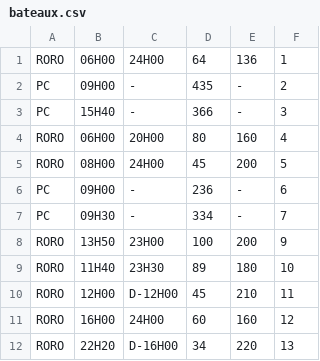
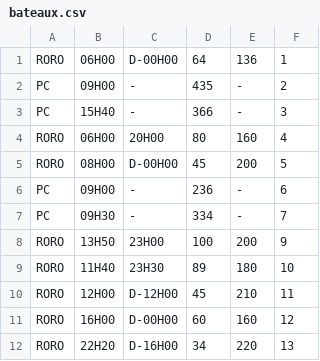
Before and after one commit to SkanderHannachi/CraneAssignment-, a CSV file: bateaux.csv, drawn as a sheet.

```diff
--- a/bateaux.csv
+++ b/bateaux.csv
@@ -1,2 +1,2 @@
-RORO,06H00,24H00,64,136,1
+RORO,06H00,D-00H00,64,136,1
 PC,09H00,-,435,-,2
@@ -4,3 +4,3 @@ PC,15H40,-,366,-,3
 RORO,06H00,20H00,80,160,4
-RORO,08H00,24H00,45,200,5
+RORO,08H00,D-00H00,45,200,5
 PC,09H00,-,236,-,6
@@ -10,3 +10,3 @@ RORO,11H40,23H30,89,180,10
 RORO,12H00,D-12H00,45,210,11
-RORO,16H00,24H00,60,160,12
+RORO,16H00,D-00H00,60,160,12
 RORO,22H20,D-16H00,34,220,13
```
Also changed, not shown: 2 other files.
